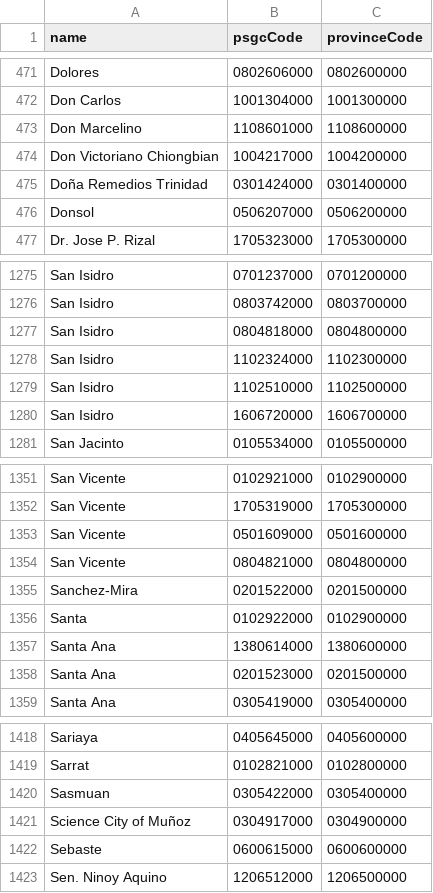
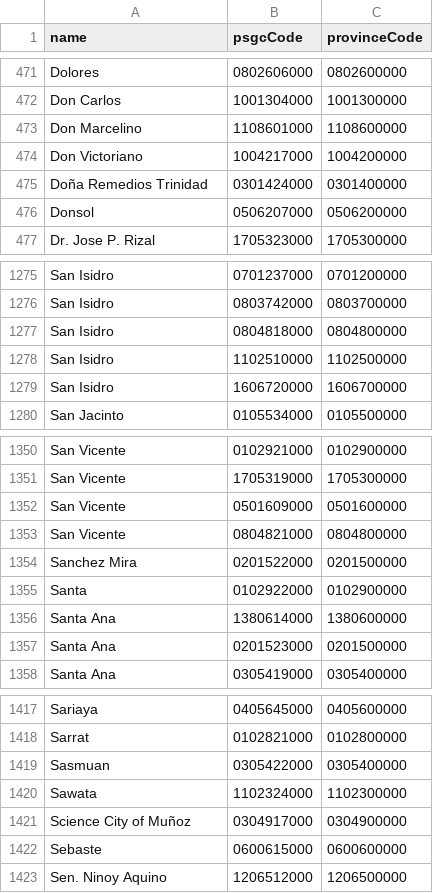
Before and after one commit to aivangogh/ph-address, a CSV file: src/data-csv/municipalities.csv, drawn as a sheet; only a part is shown, gaps mark what is left out.

```diff
--- a/src/data-csv/municipalities.csv
+++ b/src/data-csv/municipalities.csv
@@ -473,3 +473,3 @@ Don Carlos,1001304000,1001300000
 Don Marcelino,1108601000,1108600000
-Don Victoriano Chiongbian,1004217000,1004200000
+Don Victoriano,1004217000,1004200000
 Doña Remedios Trinidad,0301424000,0301400000
@@ -1277,3 +1277,2 @@ San Isidro,0803742000,0803700000
 San Isidro,0804818000,0804800000
-San Isidro,1102324000,1102300000
 San Isidro,1102510000,1102500000
@@ -1354,3 +1353,3 @@ San Vicente,0501609000,0501600000
 San Vicente,0804821000,0804800000
-Sanchez-Mira,0201522000,0201500000
+Sanchez Mira,0201522000,0201500000
 Santa,0102922000,0102900000
@@ -1420,2 +1419,3 @@ Sarrat,0102821000,0102800000
 Sasmuan,0305422000,0305400000
+Sawata,1102324000,1102300000
 Science City of Muñoz,0304917000,0304900000
```
Also changed, not shown: src/data-csv/barangays.csv, 5 other files.
